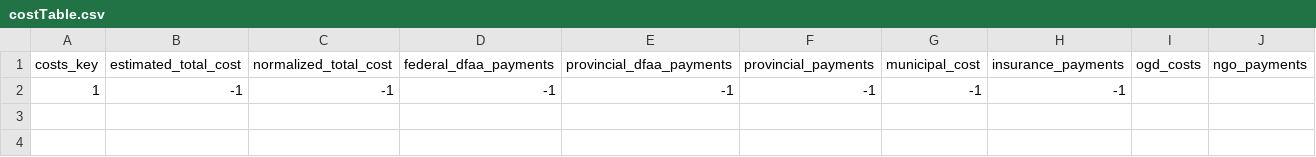
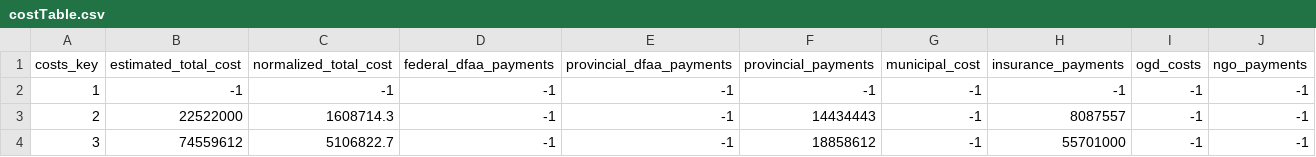
Before and after one commit to alexm1zon/datascience, a CSV file: Data Staging/csv/costTable.csv, drawn as a sheet.

```diff
--- a/Data Staging/csv/costTable.csv
+++ b/Data Staging/csv/costTable.csv
@@ -1,2 +1,4 @@
 costs_key,estimated_total_cost,normalized_total_cost,federal_dfaa_payments,provincial_dfaa_payments,provincial_payments,municipal_cost,insurance_payments,ogd_costs,ngo_payments
-1,-1,-1,-1,-1,-1,-1,-1,,
+1,-1,-1,-1,-1,-1,-1,-1,-1,-1
+2,22522000,1608714.3,-1,-1,14434443,-1,8087557,-1,-1
+3,74559612,5106822.7,-1,-1,18858612,-1,55701000,-1,-1
```
Also changed, not shown: Data Staging/csv/summaryTable.csv, 12 other files.
